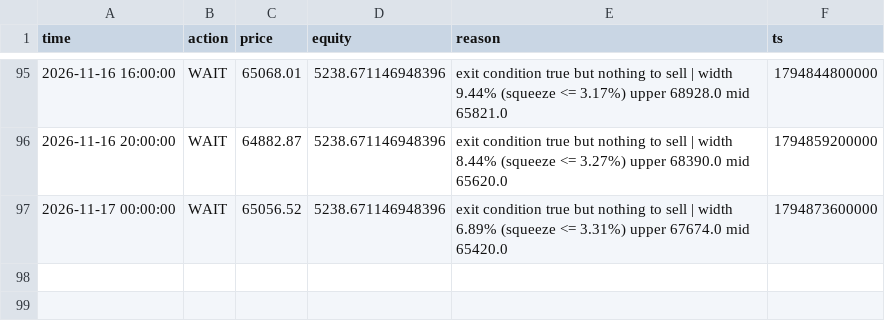
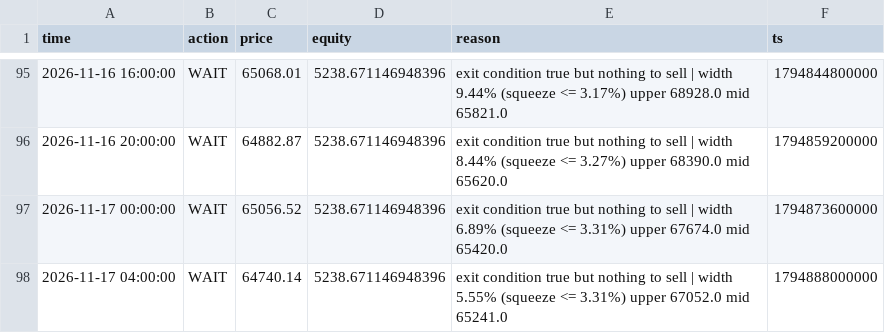
Before and after one commit to mtarvecha660-lgtm/btc-paper-live, a CSV file: live/state/v2_bb_squeeze/decisions.csv, drawn as a sheet; only a part is shown, gaps mark what is left out.

```diff
--- a/live/state/v2_bb_squeeze/decisions.csv
+++ b/live/state/v2_bb_squeeze/decisions.csv
@@ -97 +97,2 @@ time,action,price,equity,reason,ts
 2026-11-17 00:00:00,WAIT,65056.52,5238.671146948396,exit condition true but nothing to sell | width 6.89% (squeeze <= 3.31%) upper 67674.0 mid 65420.0,1794873600000
+2026-11-17 04:00:00,WAIT,64740.14,5238.671146948396,exit condition true but nothing to sell | width 5.55% (squeeze <= 3.31%) upper 67052.0 mid 65241.0,1794888000000
```
Also changed, not shown: live/state/donchian_breakout/decisions.csv, live/state/ema_cross/decisions.csv, 21 other files.
